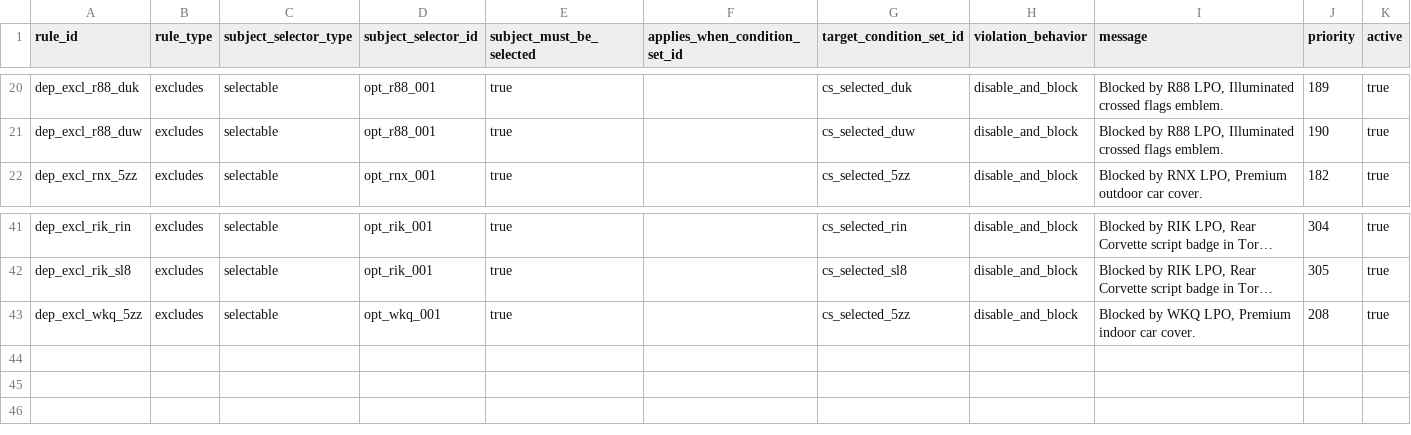
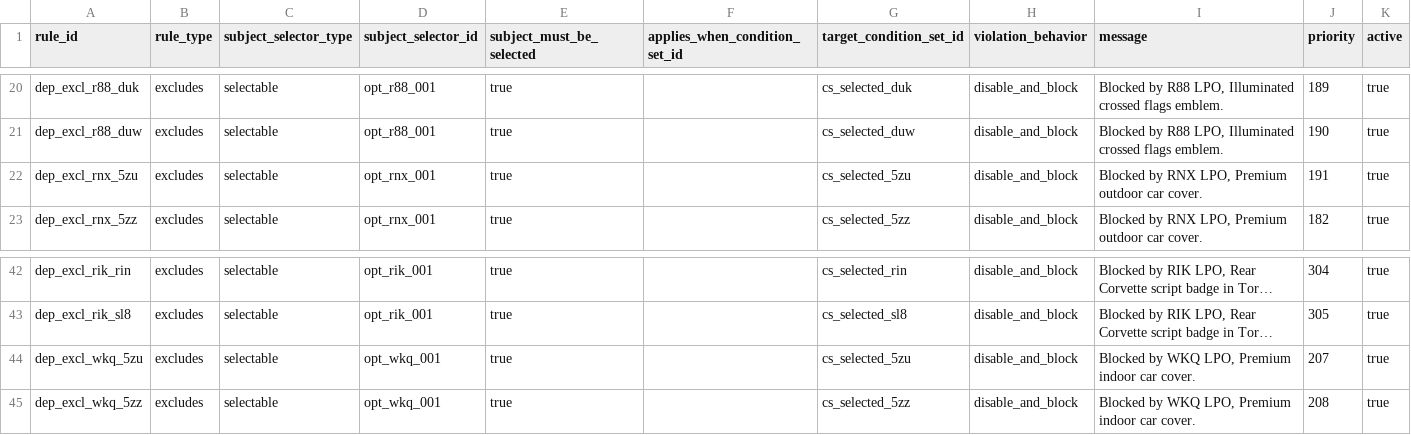
Before and after one commit to seanzmc/27vette, a CSV file: data/stingray/logic/dependency_rules.csv, drawn as a sheet; only a part is shown, gaps mark what is left out; long unchanged cells end in …; the diff names each change by its address in the sheet, - before the commit and + after, or states it on an @@ line.

Commit message:
Adds 5ZU car-cover exclusions
Updates ownership and migration data to include 5ZU and its new dependency exclusions from the relevant car-cover packages.

Adjusts projected-preservation expectations and related tests to reflect the reduced set of preserved cross-boundary rows and updated manifest counts.

```diff
--- a/data/stingray/logic/dependency_rules.csv
+++ b/data/stingray/logic/dependency_rules.csv
+row 22: dep_excl_rnx_5zu | excludes | selectable | opt_rnx_001 | true |  | cs_selected_5zu | disable_and_block | Blocked by RNX LPO, Premium outdoor car cover. | 191 | true
+row 44: dep_excl_wkq_5zu | excludes | selectable | opt_wkq_001 | true |  | cs_selected_5zu | disable_and_block | Blocked by WKQ LPO, Premium indoor car cover. | 207 | true
```
Also changed, not shown: data/stingray/logic/condition_sets.csv, data/stingray/logic/condition_terms.csv, 7 other files.
